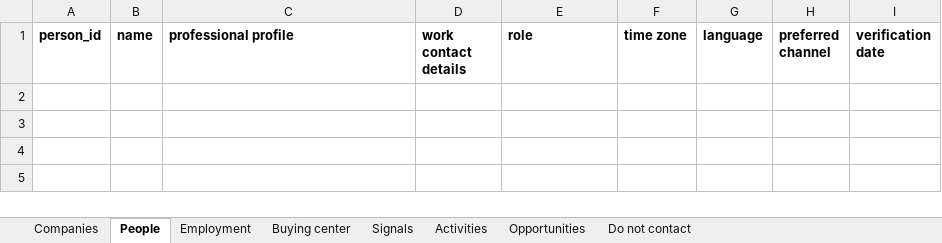
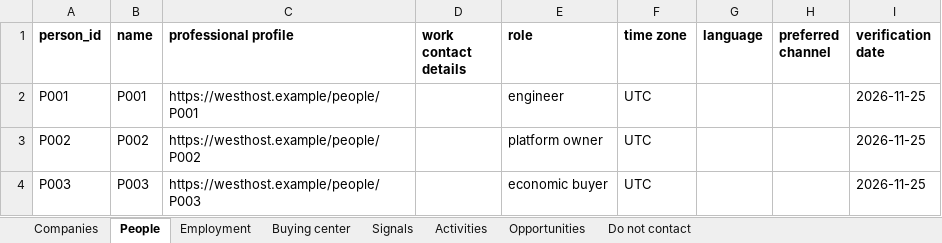
Before and after one commit to damn-academy/devops-trainer, an Excel workbook: web/public/templates/dream100-en.xlsx, sheet People, drawn as a sheet; values as stored, in another font and other column widths than the file's, no borders; the diff names each change by its address in the sheet, - before the commit and + after, or states it on an @@ line.

```diff
--- a/web/public/templates/dream100-en.xlsx (sheet People)
+++ b/web/public/templates/dream100-en.xlsx (sheet People)
+row 2: P001 | P001 | https://westhost.example/people/P001 |  | engineer | UTC |  |  | 2026-11-25
+row 3: P002 | P002 | https://westhost.example/people/P002 |  | platform owner | UTC |  |  | 2026-11-25
+row 4: P003 | P003 | https://westhost.example/people/P003 |  | economic buyer | UTC |  |  | 2026-11-25
```
Also changed, not shown: sheet Buying center, sheet Employment, sheet Companies, sheet Signals, sheet Activities, sheet Do not contact, 1 more sheet, web/public/templates/dream100.xlsx, web/public/templates/event-map-en.xlsx, 21 other files.
